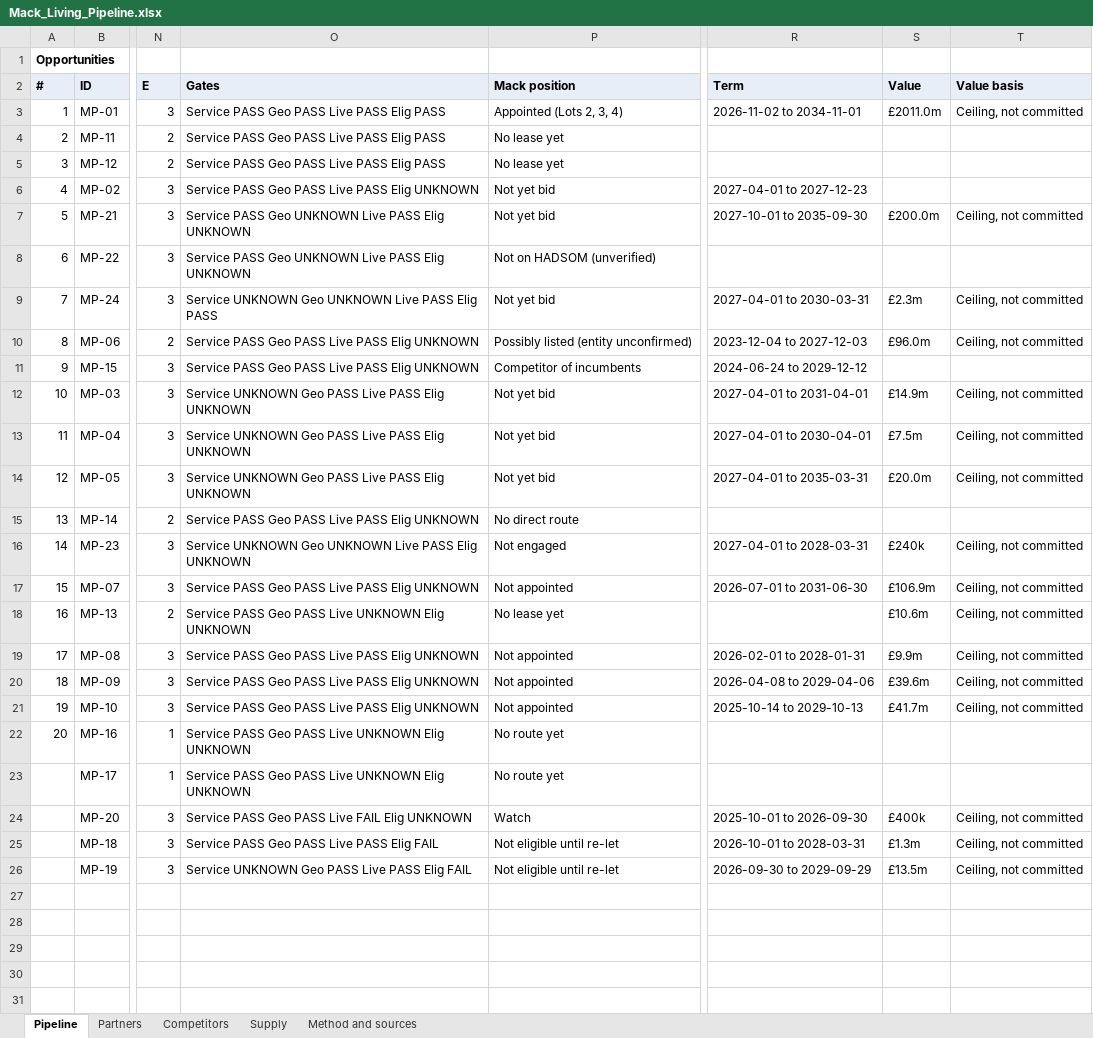
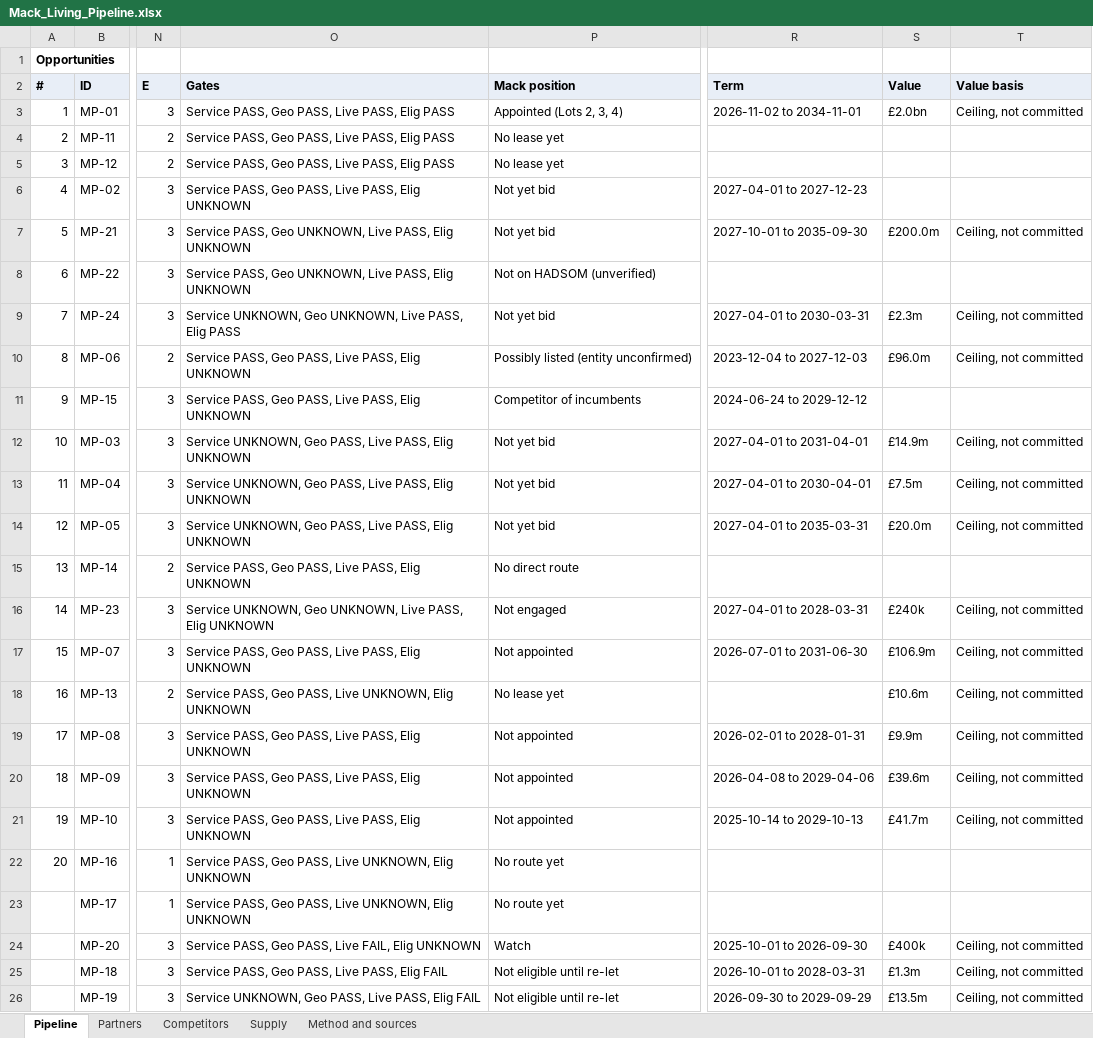
Before and after one commit to pgraham974/ecosystem-partners, an Excel workbook: Mack_Living_Pipeline.xlsx, sheet Pipeline, drawn as a sheet; only a part is shown, gaps mark what is left out; values as stored, in another font and other column widths than the file's, no borders; the diff names each change by its address in the sheet, - before the commit and + after, or states it on an @@ line.

Commit message:
Tidy table layout, clamp long text, £bn values

```diff
--- a/Mack_Living_Pipeline.xlsx (sheet Pipeline)
+++ b/Mack_Living_Pipeline.xlsx (sheet Pipeline)
-O3:O5 (Gates): Service PASS Geo PASS Live PASS Elig PASS
+O3:O5 (Gates): Service PASS, Geo PASS, Live PASS, Elig PASS
-S3 (Value): £2011.0m
+S3 (Value): £2.0bn
-O6 (Gates): Service PASS Geo PASS Live PASS Elig UNKNOWN
+O6 (Gates): Service PASS, Geo PASS, Live PASS, Elig UNKNOWN
-O7:O8 (Gates): Service PASS Geo UNKNOWN Live PASS Elig UNKNOWN
+O7:O8 (Gates): Service PASS, Geo UNKNOWN, Live PASS, Elig UNKNOWN
-O9 (Gates): Service UNKNOWN Geo UNKNOWN Live PASS Elig PASS
+O9 (Gates): Service UNKNOWN, Geo UNKNOWN, Live PASS, Elig PASS
-O10:O11 (Gates): Service PASS Geo PASS Live PASS Elig UNKNOWN
+O10:O11 (Gates): Service PASS, Geo PASS, Live PASS, Elig UNKNOWN
-O12:O14 (Gates): Service UNKNOWN Geo PASS Live PASS Elig UNKNOWN
+O12:O14 (Gates): Service UNKNOWN, Geo PASS, Live PASS, Elig UNKNOWN
-O15 (Gates): Service PASS Geo PASS Live PASS Elig UNKNOWN
+O15 (Gates): Service PASS, Geo PASS, Live PASS, Elig UNKNOWN
-O16 (Gates): Service UNKNOWN Geo UNKNOWN Live PASS Elig UNKNOWN
+O16 (Gates): Service UNKNOWN, Geo UNKNOWN, Live PASS, Elig UNKNOWN
-O17 (Gates): Service PASS Geo PASS Live PASS Elig UNKNOWN
+O17 (Gates): Service PASS, Geo PASS, Live PASS, Elig UNKNOWN
-O18 (Gates): Service PASS Geo PASS Live UNKNOWN Elig UNKNOWN
+O18 (Gates): Service PASS, Geo PASS, Live UNKNOWN, Elig UNKNOWN
-O19:O21 (Gates): Service PASS Geo PASS Live PASS Elig UNKNOWN
+O19:O21 (Gates): Service PASS, Geo PASS, Live PASS, Elig UNKNOWN
-O22:O23 (Gates): Service PASS Geo PASS Live UNKNOWN Elig UNKNOWN
+O22:O23 (Gates): Service PASS, Geo PASS, Live UNKNOWN, Elig UNKNOWN
-O24 (Gates): Service PASS Geo PASS Live FAIL Elig UNKNOWN
+O24 (Gates): Service PASS, Geo PASS, Live FAIL, Elig UNKNOWN
-O25 (Gates): Service PASS Geo PASS Live PASS Elig FAIL
+O25 (Gates): Service PASS, Geo PASS, Live PASS, Elig FAIL
-O26 (Gates): Service UNKNOWN Geo PASS Live PASS Elig FAIL
+O26 (Gates): Service UNKNOWN, Geo PASS, Live PASS, Elig FAIL
```
Also changed, not shown: sheet Partners, sheet Method and sources, 6 other files.
